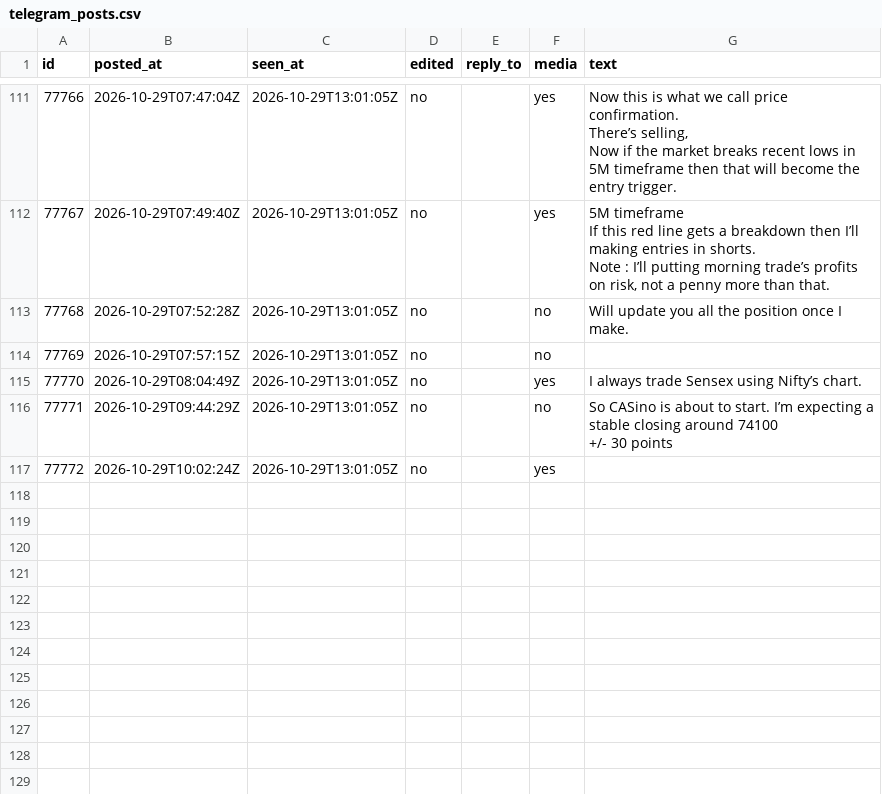
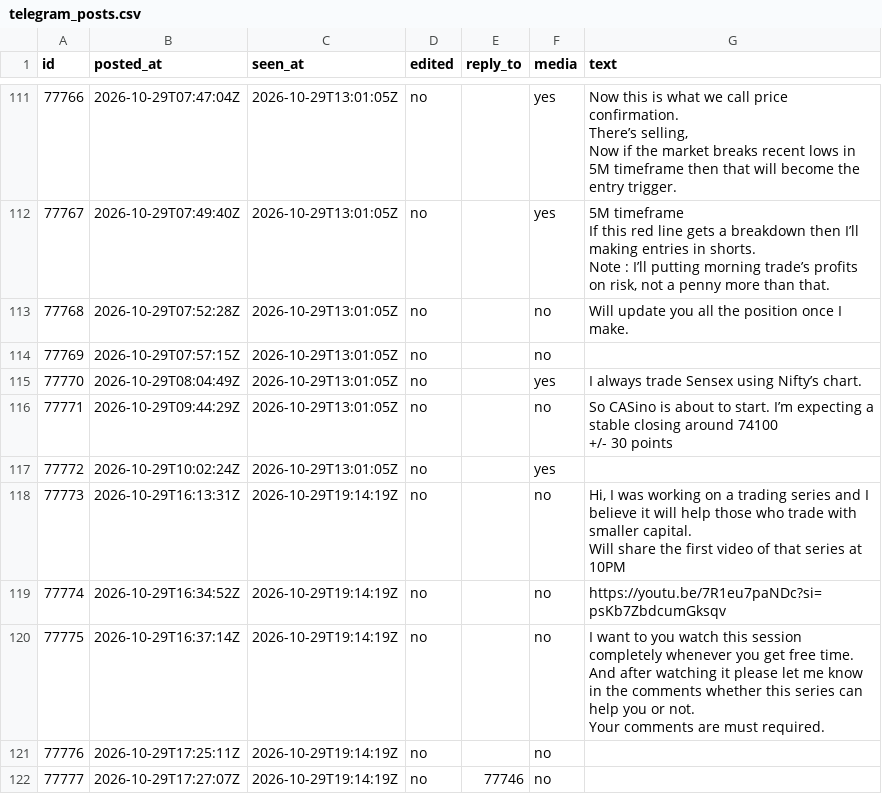
Before and after one commit to viruop/paper-arena, a CSV file: data/berlin/telegram_posts.csv, drawn as a sheet; only a part is shown, gaps mark what is left out; ↵ is a line break in a cell; the diff names each change by its address in the sheet, - before the commit and + after, or states it on an @@ line.

```diff
--- a/data/berlin/telegram_posts.csv
+++ b/data/berlin/telegram_posts.csv
+row 118: 77773 | 2026-10-29T16:13:31Z | 2026-10-29T19:14:19Z | no |  | no | Hi, I was working on a trading series and I believe it will help those who trade with smaller capital. ↵ Will share the first video of that series at 10PM
+row 119: 77774 | 2026-10-29T16:34:52Z | 2026-10-29T19:14:19Z | no |  | no | https://youtu.be/7R1eu7paNDc?si=psKb7ZbdcumGksqv
+row 120: 77775 | 2026-10-29T16:37:14Z | 2026-10-29T19:14:19Z | no |  | no | I want to you watch this session completely whenever you get free time. And after watching it please let me know in the comments whether this series can help you or not. ↵ Your comments are must required.
+row 121: 77776 | 2026-10-29T17:25:11Z | 2026-10-29T19:14:19Z | no |  | no
+row 122: 77777 | 2026-10-29T17:27:07Z | 2026-10-29T19:14:19Z | no | 77746 | no
```
